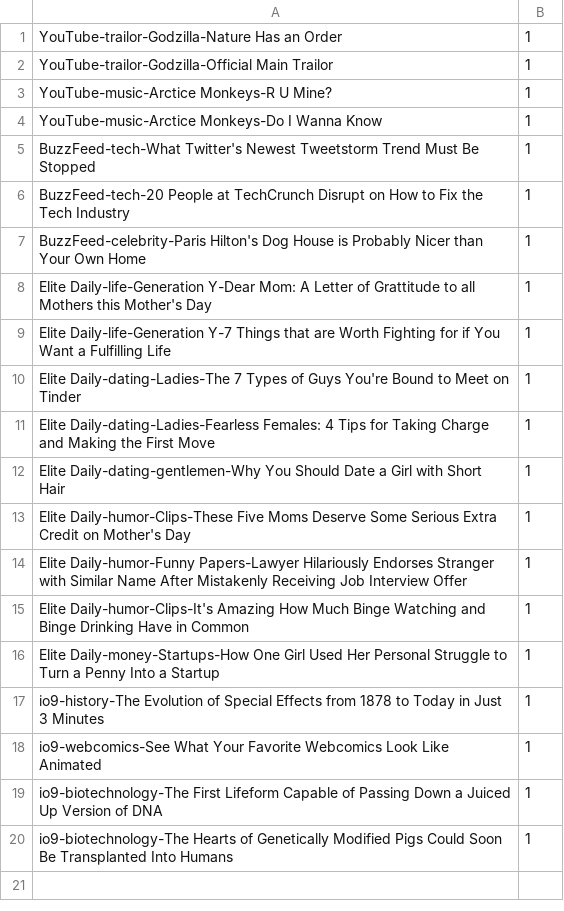
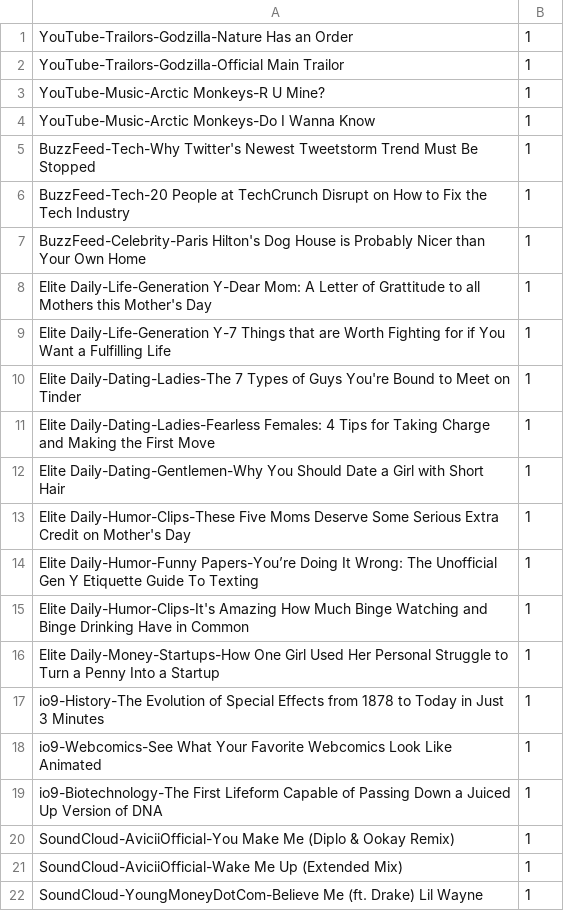
Before and after one commit to NewETown/statisticallyme, a CSV file: bob/assets/csv/share-sequences.csv, drawn as a sheet.

Commit message:
Pushing up v1 of the share content layout

```diff
--- a/bob/assets/csv/share-sequences.csv
+++ b/bob/assets/csv/share-sequences.csv
@@ -1,20 +1,22 @@
-YouTube-trailor-Godzilla-Nature Has an Order,1
-YouTube-trailor-Godzilla-Official Main Trailor,1
-YouTube-music-Arctice Monkeys-R U Mine?,1
-YouTube-music-Arctice Monkeys-Do I Wanna Know,1
-BuzzFeed-tech-What Twitter's Newest Tweetstorm Trend Must Be Stopped,1
-BuzzFeed-tech-20 People at TechCrunch Disrupt on How to Fix the Tech Industry,1
-BuzzFeed-celebrity-Paris Hilton's Dog House is Probably Nicer than Your Own Home,1
-Elite Daily-life-Generation Y-Dear Mom: A Letter of Grattitude to all Mothers this Mother's Day,1
-Elite Daily-life-Generation Y-7 Things that are Worth Fighting for if You Want a Fulfilling Life,1
-Elite Daily-dating-Ladies-The 7 Types of Guys You're Bound to Meet on Tinder,1
-Elite Daily-dating-Ladies-Fearless Females: 4 Tips for Taking Charge and Making the First Move,1
-Elite Daily-dating-gentlemen-Why You Should Date a Girl with Short Hair,1
-Elite Daily-humor-Clips-These Five Moms Deserve Some Serious Extra Credit on Mother's Day,1
-Elite Daily-humor-Funny Papers-Lawyer Hilariously Endorses Stranger with Similar Name After Mistakenly Receiving Job Interview Offer,1
-Elite Daily-humor-Clips-It's Amazing How Much Binge Watching and Binge Drinking Have in Common,1
-Elite Daily-money-Startups-How One Girl Used Her Personal Struggle to Turn a Penny Into a Startup,1
-io9-history-The Evolution of Special Effects from 1878 to Today in Just 3 Minutes,1
-io9-webcomics-See What Your Favorite Webcomics Look Like Animated,1
-io9-biotechnology-The First Lifeform Capable of Passing Down a Juiced Up Version of DNA,1
-io9-biotechnology-The Hearts of Genetically Modified Pigs Could Soon Be Transplanted Into Humans,1
+YouTube-Trailors-Godzilla-Nature Has an Order,1
+YouTube-Trailors-Godzilla-Official Main Trailor,1
+YouTube-Music-Arctic Monkeys-R U Mine?,1
+YouTube-Music-Arctic Monkeys-Do I Wanna Know,1
+BuzzFeed-Tech-Why Twitter's Newest Tweetstorm Trend Must Be Stopped,1
+BuzzFeed-Tech-20 People at TechCrunch Disrupt on How to Fix the Tech Industry,1
+BuzzFeed-Celebrity-Paris Hilton's Dog House is Probably Nicer than Your Own Home,1
+Elite Daily-Life-Generation Y-Dear Mom: A Letter of Grattitude to all Mothers this Mother's Day,1
+Elite Daily-Life-Generation Y-7 Things that are Worth Fighting for if You Want a Fulfilling Life,1
+Elite Daily-Dating-Ladies-The 7 Types of Guys You're Bound to Meet on Tinder,1
+Elite Daily-Dating-Ladies-Fearless Females: 4 Tips for Taking Charge and Making the First Move,1
+Elite Daily-Dating-Gentlemen-Why You Should Date a Girl with Short Hair,1
+Elite Daily-Humor-Clips-These Five Moms Deserve Some Serious Extra Credit on Mother's Day,1
+Elite Daily-Humor-Funny Papers-You’re Doing It Wrong: The Unofficial Gen Y Etiquette Guide To Texting,1
+Elite Daily-Humor-Clips-It's Amazing How Much Binge Watching and Binge Drinking Have in Common,1
+Elite Daily-Money-Startups-How One Girl Used Her Personal Struggle to Turn a Penny Into a Startup,1
+io9-History-The Evolution of Special Effects from 1878 to Today in Just 3 Minutes,1
+io9-Webcomics-See What Your Favorite Webcomics Look Like Animated,1
+io9-Biotechnology-The First Lifeform Capable of Passing Down a Juiced Up Version of DNA,1
+SoundCloud-AviciiOfficial-You Make Me (Diplo & Ookay Remix),1
+SoundCloud-AviciiOfficial-Wake Me Up (Extended Mix),1
+SoundCloud-YoungMoneyDotCom-Believe Me (ft. Drake) Lil Wayne,1
```
Also changed, not shown: 2 other files.
